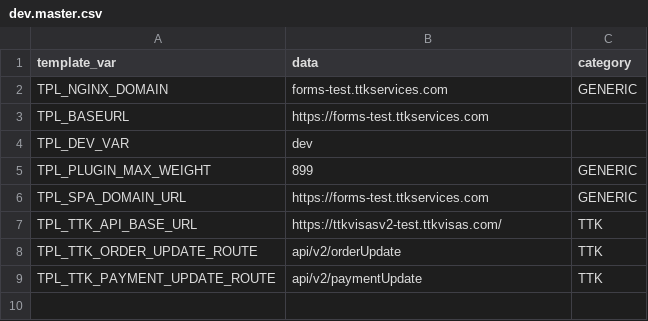
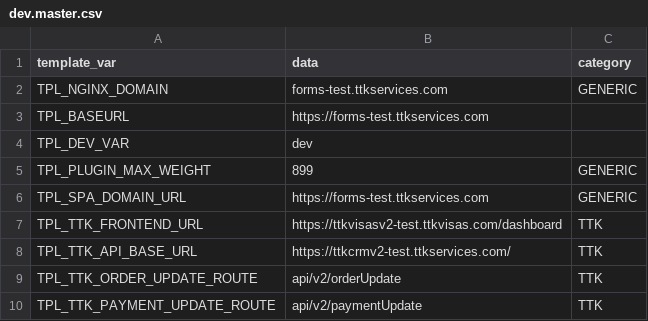
Before and after one commit to lyikadmin/lyik_ttk, a CSV file: master_config/dev.master.csv, drawn as a sheet.

Commit message:
feat: Configurable TTK Frontend url and UI Image

```diff
--- a/master_config/dev.master.csv
+++ b/master_config/dev.master.csv
@@ -6,3 +6,4 @@ TPL_PLUGIN_MAX_WEIGHT,899,GENERIC
 TPL_SPA_DOMAIN_URL,https://forms-test.ttkservices.com,GENERIC
-TPL_TTK_API_BASE_URL,https://ttkvisasv2-test.ttkvisas.com/,TTK
+TPL_TTK_FRONTEND_URL,https://ttkvisasv2-test.ttkvisas.com/dashboard,TTK
+TPL_TTK_API_BASE_URL,https://ttkcrmv2-test.ttkservices.com/,TTK
 TPL_TTK_ORDER_UPDATE_ROUTE,api/v2/orderUpdate,TTK
```
Also changed, not shown: master_config/base.master.csv, master_config/uat.master.csv, 1 other file.
